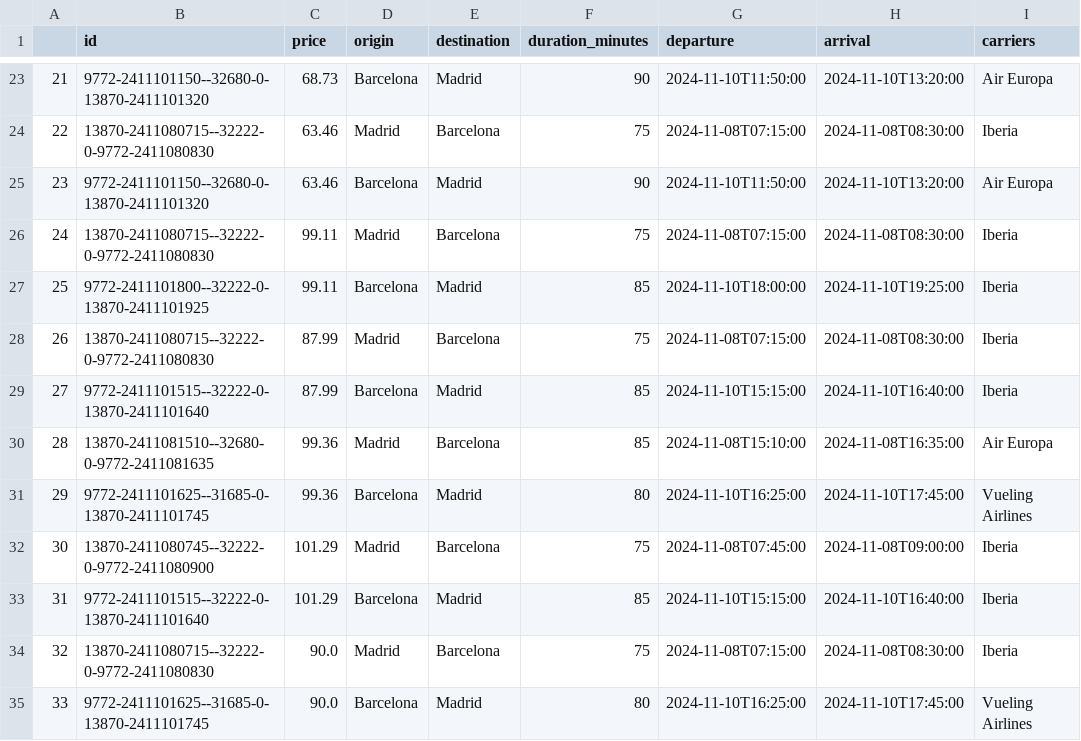
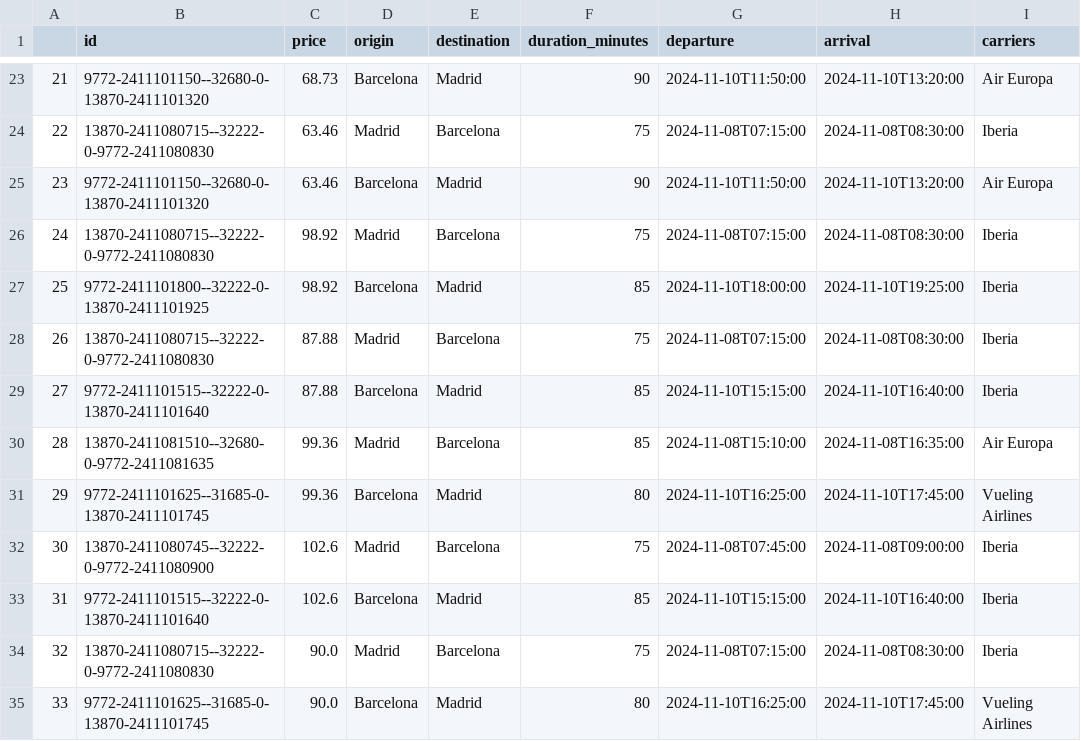
Before and after one commit to santiagorodriguez-dev/Proyecto2-Explorando-Viajes, a CSV file: data/data_sky_scrapper.csv, drawn as a sheet; only a part is shown, gaps mark what is left out.

```diff
--- a/data/data_sky_scrapper.csv
+++ b/data/data_sky_scrapper.csv
@@ -25,10 +25,10 @@
 23,9772-2411101150--32680-0-13870-2411101320,63.46,Barcelona,Madrid,90,2024-11-10T11:50:00,2024-11-10T13:20:00,Air Europa
-24,13870-2411080715--32222-0-9772-2411080830,99.11,Madrid,Barcelona,75,2024-11-08T07:15:00,2024-11-08T08:30:00,Iberia
-25,9772-2411101800--32222-0-13870-2411101925,99.11,Barcelona,Madrid,85,2024-11-10T18:00:00,2024-11-10T19:25:00,Iberia
-26,13870-2411080715--32222-0-9772-2411080830,87.99,Madrid,Barcelona,75,2024-11-08T07:15:00,2024-11-08T08:30:00,Iberia
-27,9772-2411101515--32222-0-13870-2411101640,87.99,Barcelona,Madrid,85,2024-11-10T15:15:00,2024-11-10T16:40:00,Iberia
+24,13870-2411080715--32222-0-9772-2411080830,98.92,Madrid,Barcelona,75,2024-11-08T07:15:00,2024-11-08T08:30:00,Iberia
+25,9772-2411101800--32222-0-13870-2411101925,98.92,Barcelona,Madrid,85,2024-11-10T18:00:00,2024-11-10T19:25:00,Iberia
+26,13870-2411080715--32222-0-9772-2411080830,87.88,Madrid,Barcelona,75,2024-11-08T07:15:00,2024-11-08T08:30:00,Iberia
+27,9772-2411101515--32222-0-13870-2411101640,87.88,Barcelona,Madrid,85,2024-11-10T15:15:00,2024-11-10T16:40:00,Iberia
 28,13870-2411081510--32680-0-9772-2411081635,99.36,Madrid,Barcelona,85,2024-11-08T15:10:00,2024-11-08T16:35:00,Air Europa
 29,9772-2411101625--31685-0-13870-2411101745,99.36,Barcelona,Madrid,80,2024-11-10T16:25:00,2024-11-10T17:45:00,Vueling Airlines
-30,13870-2411080745--32222-0-9772-2411080900,101.29,Madrid,Barcelona,75,2024-11-08T07:45:00,2024-11-08T09:00:00,Iberia
-31,9772-2411101515--32222-0-13870-2411101640,101.29,Barcelona,Madrid,85,2024-11-10T15:15:00,2024-11-10T16:40:00,Iberia
+30,13870-2411080745--32222-0-9772-2411080900,102.6,Madrid,Barcelona,75,2024-11-08T07:45:00,2024-11-08T09:00:00,Iberia
+31,9772-2411101515--32222-0-13870-2411101640,102.6,Barcelona,Madrid,85,2024-11-10T15:15:00,2024-11-10T16:40:00,Iberia
 32,13870-2411080715--32222-0-9772-2411080830,90.0,Madrid,Barcelona,75,2024-11-08T07:15:00,2024-11-08T08:30:00,Iberia
```
Also changed, not shown: 2 other files.
